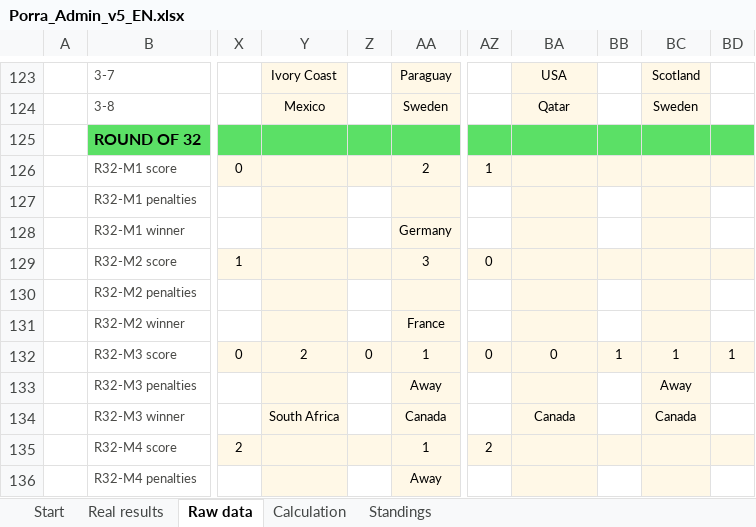
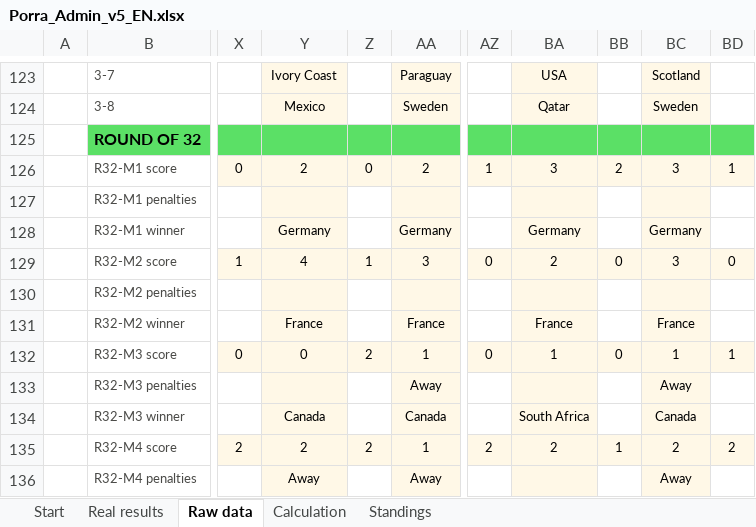
Before and after one commit to jose-reveni/porra2026, an Excel workbook: Porra_Admin_v5_EN.xlsx, sheet Raw data, drawn as a sheet; only a part is shown, gaps mark what is left out; values as stored, in another font and other column widths than the file's, no borders; charts and pictures not drawn; the diff covers the shown part only; the diff names each change by its address in the sheet, - before the commit and + after, or states it on an @@ line.

```diff
--- a/Porra_Admin_v5_EN.xlsx (sheet Raw data)
+++ b/Porra_Admin_v5_EN.xlsx (sheet Raw data)
-Y126: (empty)
+Y126: 2
-Z126: (empty)
+Z126: 0
-BA126: (empty)
+BA126: 3
-BB126: (empty)
+BB126: 2
-BC126: (empty)
+BC126: 3
-BD126: (empty)
+BD126: 1
-Y128: (empty)
+Y128: Germany
-BA128: (empty)
+BA128: Germany
-BC128: (empty)
+BC128: Germany
-Y129: (empty)
+Y129: 4
-Z129: (empty)
+Z129: 1
-BA129: (empty)
+BA129: 2
-BB129: (empty)
+BB129: 0
-BC129: (empty)
+BC129: 3
-BD129: (empty)
+BD129: 0
-Y131: (empty)
+Y131: France
-BA131: (empty)
+BA131: France
-BC131: (empty)
+BC131: France
-Y132: 2
+Y132: 0
-Z132: 0
+Z132: 2
-BA132: 0
+BA132: 1
-BB132: 1
+BB132: 0
-Y134: South Africa
+Y134: Canada
-BA134: Canada
+BA134: South Africa
-Y135: (empty)
+Y135: 2
-Z135: (empty)
+Z135: 2
-BA135: (empty)
+BA135: 2
-BB135: (empty)
+BB135: 1
-BC135: (empty)
+BC135: 2
-BD135: (empty)
+BD135: 2
-Y136: (empty)
+Y136: Away
-BC136: (empty)
+BC136: Away
```
Also changed, not shown: 280 edited cells elsewhere in this sheet, sheet Standings, sheet Calculation, formulas that keep their value, 1 other file.
